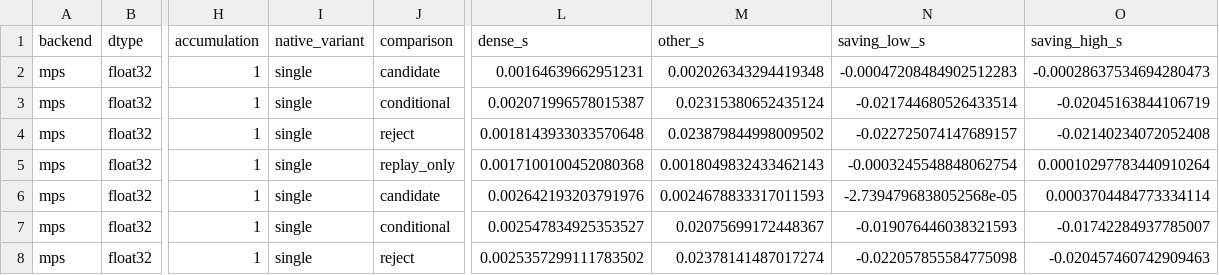
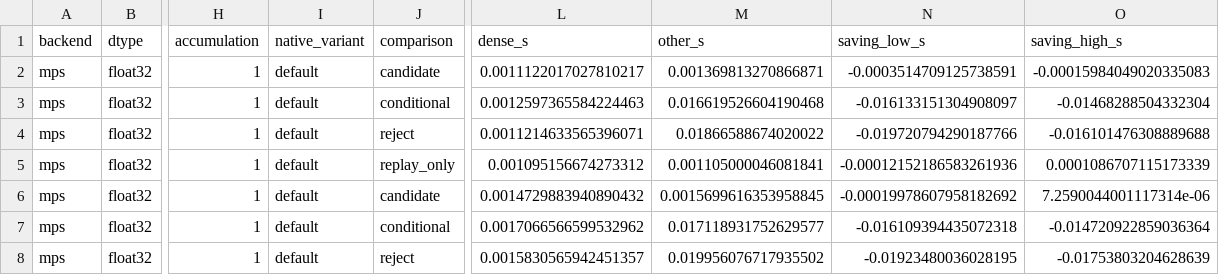
Before and after one commit to arlegotin/optimizer-aware-residual-auditing, a CSV file: analysis/headroom_summary.csv, drawn as a sheet; only a part is shown, gaps mark what is left out; the diff covers the shown part only; the diff names each change by its address in the sheet, - before the commit and + after, or states it on an @@ line.

```diff
--- a/analysis/headroom_summary.csv
+++ b/analysis/headroom_summary.csv
-I2:I8 (native_variant): single
+I2:I8 (native_variant): default
-L2 (dense_s): 0.00164639662951231
+L2 (dense_s): 0.0011122017027810217
-M2 (other_s): 0.002026343294419348
+M2 (other_s): 0.001369813270866871
-N2 (saving_low_s): -0.00047208484902512283
+N2 (saving_low_s): -0.0003514709125738591
-O2 (saving_high_s): -0.00028637534694280473
+O2 (saving_high_s): -0.00015984049020335083
-L3 (dense_s): 0.002071996578015387
+L3 (dense_s): 0.0012597365584224463
-M3 (other_s): 0.02315380652435124
+M3 (other_s): 0.016619526604190468
-N3 (saving_low_s): -0.021744680526433514
+N3 (saving_low_s): -0.016133151304908097
-O3 (saving_high_s): -0.02045163844106719
+O3 (saving_high_s): -0.01468288504332304
-L4 (dense_s): 0.0018143933033570648
+L4 (dense_s): 0.0011214633565396071
-M4 (other_s): 0.023879844998009502
+M4 (other_s): 0.01866588674020022
-N4 (saving_low_s): -0.022725074147689157
+N4 (saving_low_s): -0.019720794290187766
-O4 (saving_high_s): -0.02140234072052408
+O4 (saving_high_s): -0.016101476308889688
-L5 (dense_s): 0.0017100100452080368
+L5 (dense_s): 0.001095156674273312
-M5 (other_s): 0.0018049832433462143
+M5 (other_s): 0.001105000046081841
-N5 (saving_low_s): -0.0003245548848062754
+N5 (saving_low_s): -0.00012152186583261936
-O5 (saving_high_s): 0.00010297783440910264
+O5 (saving_high_s): 0.0001086707115173339
-L6 (dense_s): 0.002642193203791976
+L6 (dense_s): 0.0014729883940890432
-M6 (other_s): 0.0024678833317011593
+M6 (other_s): 0.0015699616353958845
-N6 (saving_low_s): -2.7394796838052568e-05
+N6 (saving_low_s): -0.00019978607958182692
-O6 (saving_high_s): 0.0003704484773334114
+O6 (saving_high_s): 7.2590044001117314e-06
-L7 (dense_s): 0.002547834925353527
+L7 (dense_s): 0.0017066566599532962
-M7 (other_s): 0.02075699172448367
+M7 (other_s): 0.017118931752629577
-N7 (saving_low_s): -0.019076446038321593
+N7 (saving_low_s): -0.016109394435072318
-O7 (saving_high_s): -0.01742284937785007
+O7 (saving_high_s): -0.014720922859036364
-L8 (dense_s): 0.0025357299111783502
+L8 (dense_s): 0.0015830565942451357
-M8 (other_s): 0.02378141487017274
+M8 (other_s): 0.019956076717935502
-N8 (saving_low_s): -0.022057855584775098
+N8 (saving_low_s): -0.01923480036028195
-O8 (saving_high_s): -0.020457460742909463
+O8 (saving_high_s): -0.01753803204628639
```
Also changed, not shown: 77 edited cells elsewhere in this file, analysis/timing_calibration.csv, analysis/timing_calibration_wide.csv, 23 other files.
